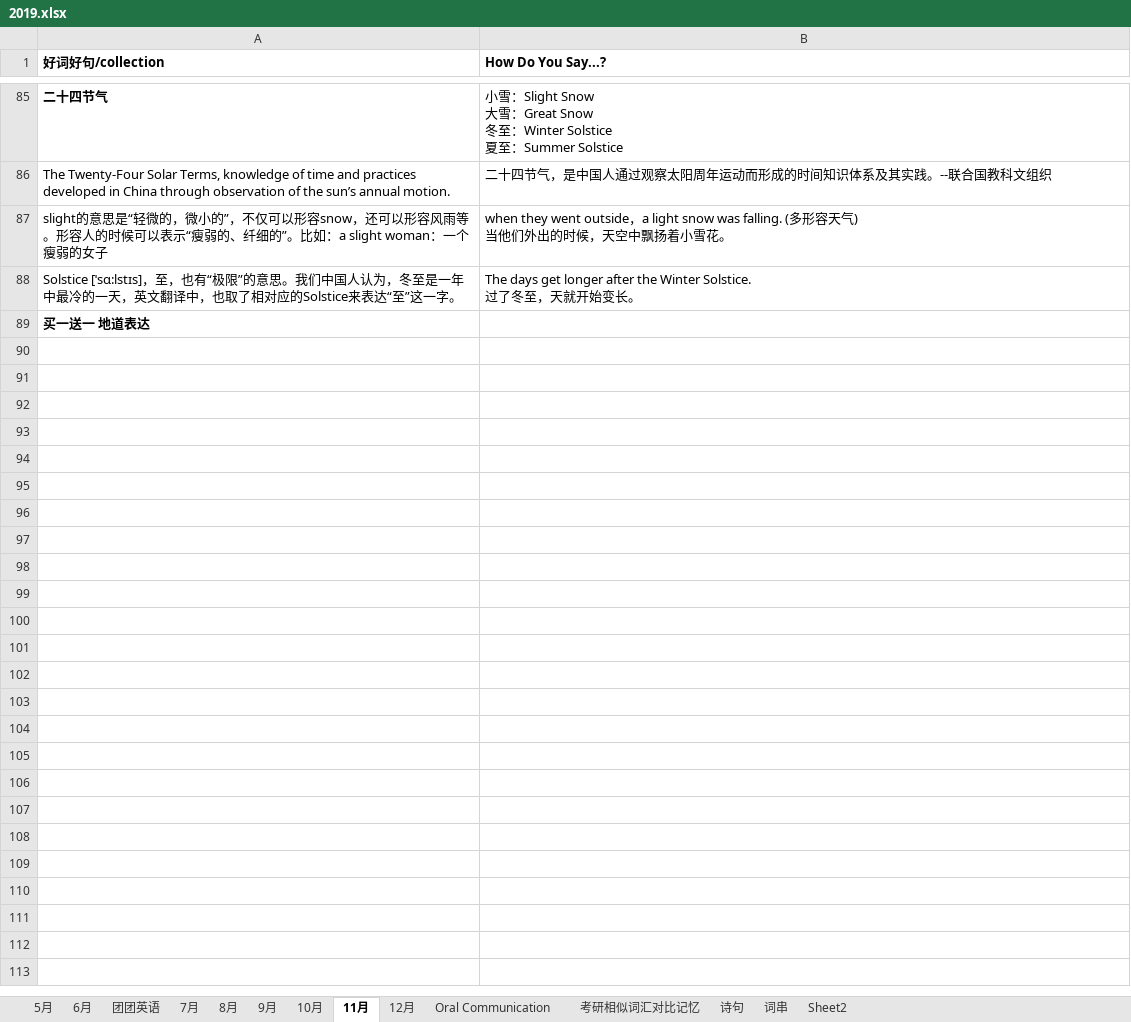
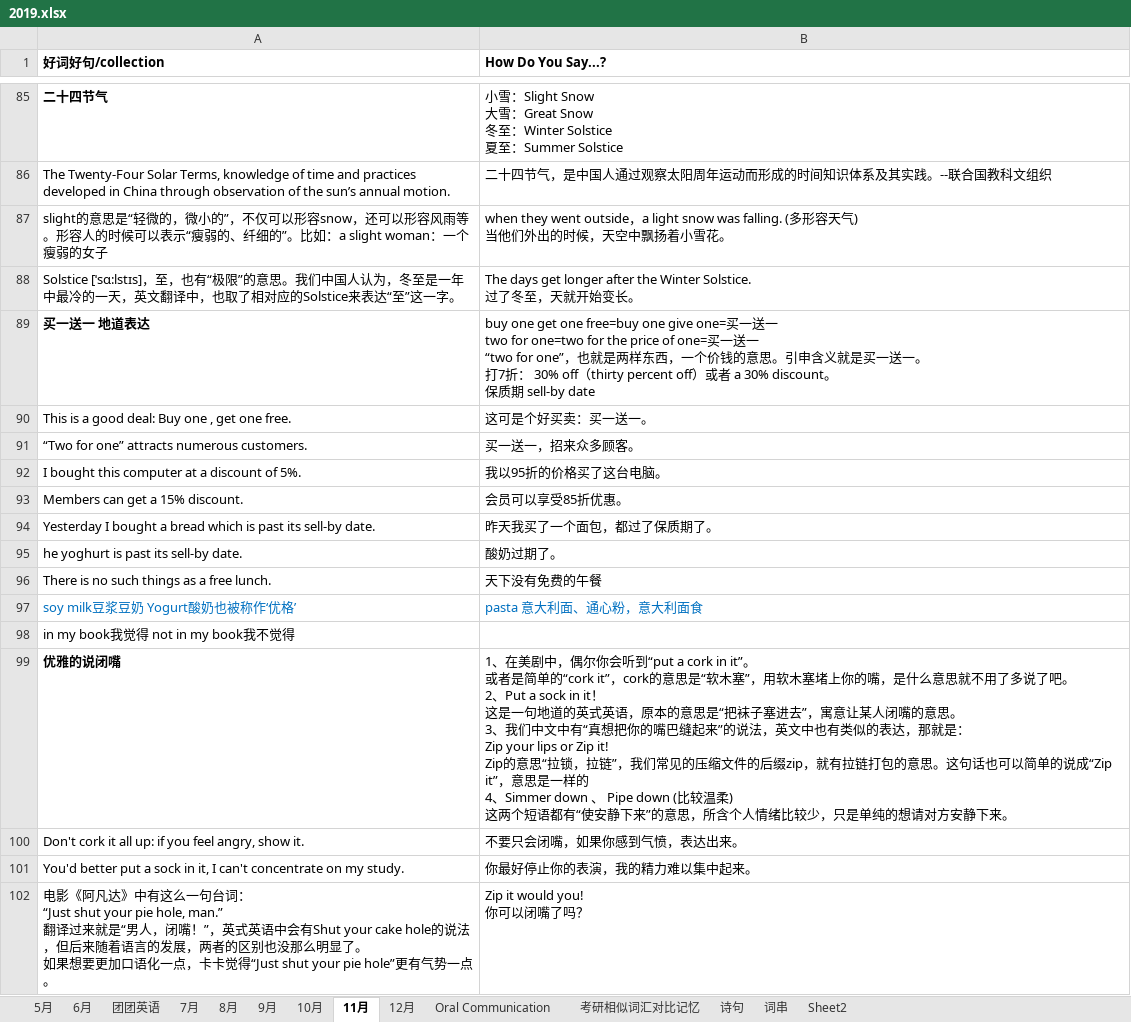
Before and after one commit to happyhani/studyEnglish, an Excel workbook: 2019.xlsx, sheet 11月, drawn as a sheet; only a part is shown, gaps mark what is left out; values as stored, in another font and other column widths than the file's, no borders; ↵ is a line break in a cell; the diff covers the shown part only; the diff names each change by its address in the sheet, - before the commit and + after, or states it on an @@ line.

Commit message:
11月黑色星期五剁手日

```diff
--- a/2019.xlsx (sheet 11月)
+++ b/2019.xlsx (sheet 11月)
-B89 (How Do You Say...?): (empty)
+B89 (How Do You Say...?): buy one get one free=buy one give one=买一送一 ↵ two for one=two for the price of one=买一送一 ↵ “two for one”，也就是两样东西，一个价钱的意思。引申含义就是买一送一。 ↵ 打7折： 30% off（thirty percent off）或者 a 30% discount。 ↵ 保质期 sell-by date
+row 90: This is a good deal: Buy one , get one free. | 这可是个好买卖：买一送一。
+row 91: “Two for one” attracts numerous customers. | 买一送一，招来众多顾客。
+row 92: I bought this computer at a discount of 5%. | 我以95折的价格买了这台电脑。
+row 93: Members can get a 15% discount. | 会员可以享受85折优惠。
+row 94: Yesterday I bought a bread which is past its sell-by date. | 昨天我买了一个面包，都过了保质期了。
+row 95: he yoghurt is past its sell-by date. | 酸奶过期了。
+row 96: There is no such things as a free lunch. | 天下没有免费的午餐
+row 97: soy milk豆浆豆奶 Yogurt酸奶也被称作‘优格’ | pasta 意大利面、通心粉，意大利面食
+row 98: in my book我觉得 not in my book我不觉得
+row 99: 优雅的说闭嘴 | 1、在美剧中，偶尔你会听到“put a cork in it”。 ↵ 或者是简单的“cork it”，cork的意思是“软木塞”，用软木塞堵上你的嘴，是什么意思就不用了多说了吧。 ↵ 2、Put a sock in it！ ↵ 这是一句地道的英式英语，原本的意思是“把袜子塞进去”，寓意让某人闭嘴的意思。 ↵ 3、我们中文中有“真想把你的嘴巴缝起来”的说法，英文中也有类似的表达，那就是： ↵ Zip your lips or Zip it! ↵ Zip的意思“拉锁，拉链”，我们常见的压缩文件的后缀zip，就有拉链打包的意思。这句话也可以简单的说成“Zip it”，意思是一样的 ↵ 4、Simmer down 、 Pipe down (比较温柔) ↵ 这两个短语都有“使安静下来”的意思，所含个人情绪比较少，只是单纯的想请对方安静下来。
+row 100: Don't cork it all up: if you feel angry, show it. | 不要只会闭嘴，如果你感到气愤，表达出来。
+row 101: You'd better put a sock in it, I can't concentrate on my study. | 你最好停止你的表演，我的精力难以集中起来。
+row 102: 电影《阿凡达》中有这么一句台词： ↵ “Just shut your pie hole, man.” ↵ 翻译过来就是“男人，闭嘴！”，英式英语中会有Shut your cake hole的说法，但后来随着语言的发展，两者的区别也没那么明显了。 ↵ 如果想要更加口语化一点，卡卡觉得“Just shut your pie hole”更有气势一点。 | Zip it would you! ↵ 你可以闭嘴了吗？
```
Also changed, not shown: 13 added rows elsewhere in this sheet, sheet 诗句.
